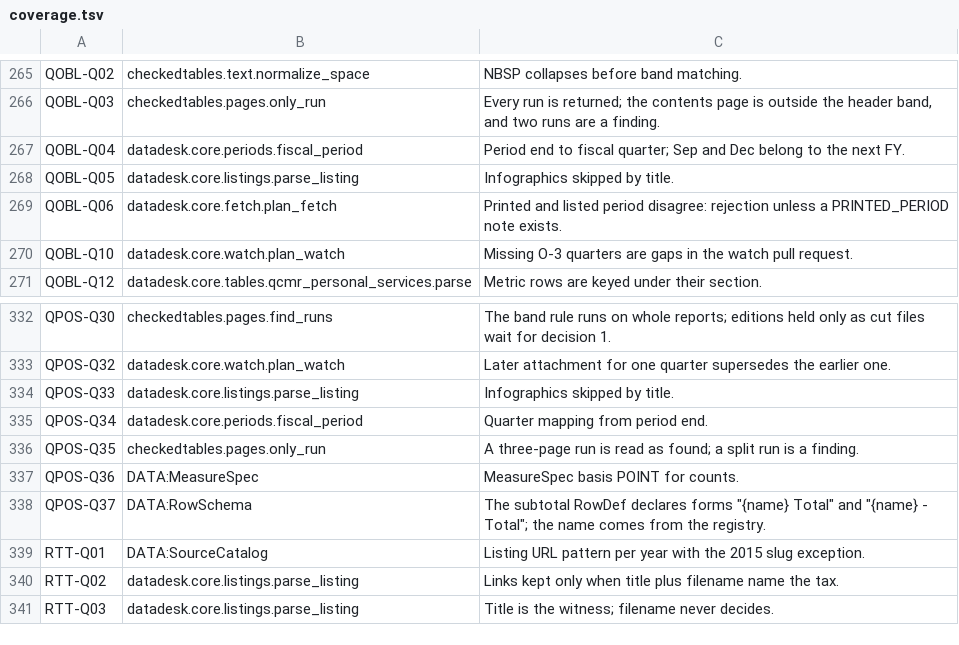
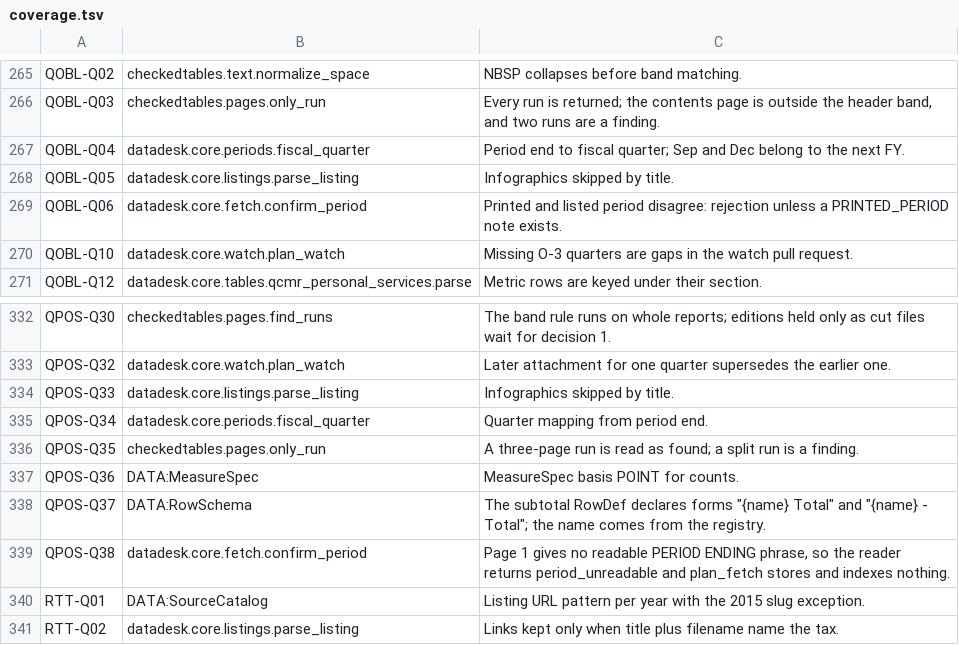
Before and after one commit to Wissahickon-Analytics/phillyledger, a TSV file: docs/evidence/coverage.tsv, drawn as a sheet; only a part is shown, gaps mark what is left out; the shorter side is filled out with more unchanged rows.

Commit message:
docs(evidence): record the unreadable FY2027 Q1 cover and fix three coverage rows
QPOS-Q38 is the FY2027 Q1 report, whose page 1 fonts have no Unicode map, so confirm_period rejects it as period_unreadable. QOBL-Q04 and QPOS-Q34 move to periods.fiscal_quarter and QOBL-Q06 to fetch.confirm_period, the follow-up of pull request 35. Section 13 of the design takes the new counts. plan-notes.md gains three notes for steps 7 and 13, and CLAUDE.md names the saved folder.

```diff
--- a/docs/evidence/coverage.tsv
+++ b/docs/evidence/coverage.tsv
@@ -266,5 +266,5 @@ QOBL-Q02	checkedtables.text.normalize_space	NBSP collapses before band matching.
 QOBL-Q03	checkedtables.pages.only_run	Every run is returned; the contents page is outside the header band, and two runs are a finding.
-QOBL-Q04	datadesk.core.periods.fiscal_period	Period end to fiscal quarter; Sep and Dec belong to the next FY.
+QOBL-Q04	datadesk.core.periods.fiscal_quarter	Period end to fiscal quarter; Sep and Dec belong to the next FY.
 QOBL-Q05	datadesk.core.listings.parse_listing	Infographics skipped by title.
-QOBL-Q06	datadesk.core.fetch.plan_fetch	Printed and listed period disagree: rejection unless a PRINTED_PERIOD note exists.
+QOBL-Q06	datadesk.core.fetch.confirm_period	Printed and listed period disagree: rejection unless a PRINTED_PERIOD note exists.
 QOBL-Q10	datadesk.core.watch.plan_watch	Missing O-3 quarters are gaps in the watch pull request.
@@ -334,3 +334,3 @@ QPOS-Q32	datadesk.core.watch.plan_watch	Later attachment for one quarter superse
 QPOS-Q33	datadesk.core.listings.parse_listing	Infographics skipped by title.
-QPOS-Q34	datadesk.core.periods.fiscal_period	Quarter mapping from period end.
+QPOS-Q34	datadesk.core.periods.fiscal_quarter	Quarter mapping from period end.
 QPOS-Q35	checkedtables.pages.only_run	A three-page run is read as found; a split run is a finding.
@@ -338,2 +338,3 @@ QPOS-Q36	DATA:MeasureSpec	MeasureSpec basis POINT for counts.
 QPOS-Q37	DATA:RowSchema	The subtotal RowDef declares forms "{name} Total" and "{name} - Total"; the name comes from the registry.
+QPOS-Q38	datadesk.core.fetch.confirm_period	Page 1 gives no readable PERIOD ENDING phrase, so the reader returns period_unreadable and plan_fetch stores and indexes nothing.
 RTT-Q01	DATA:SourceCatalog	Listing URL pattern per year with the 2015 slug exception.
```
Also changed, not shown: 6 other files.
